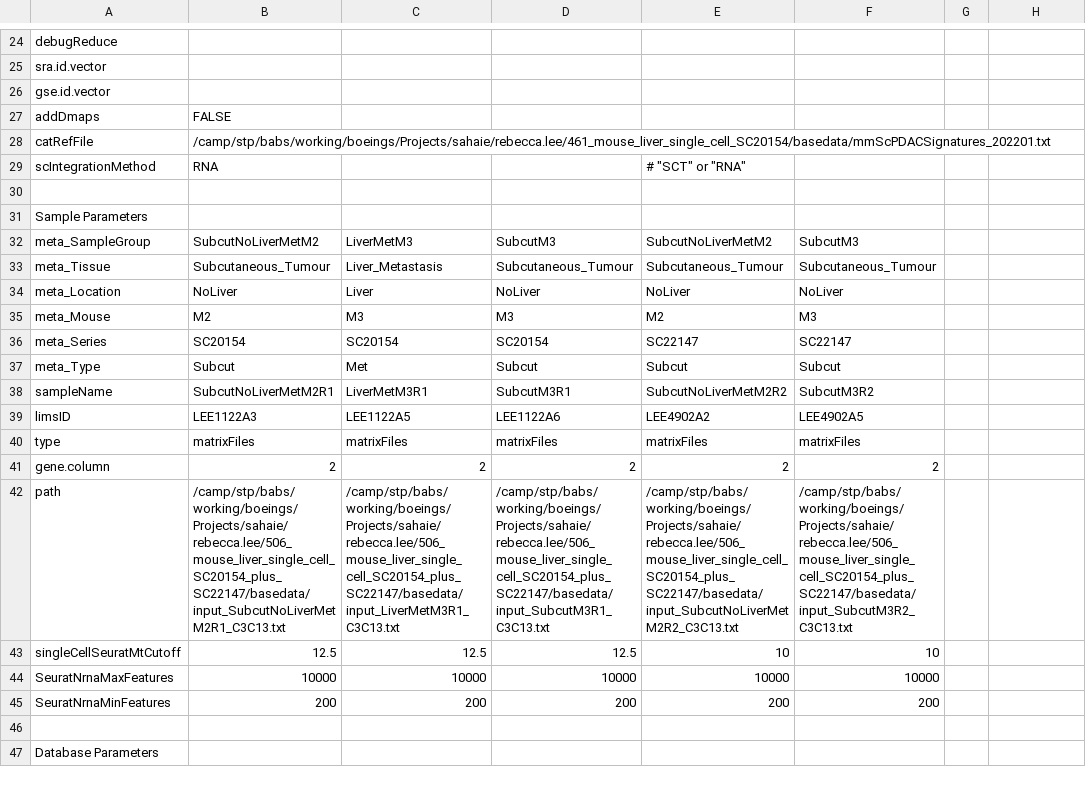
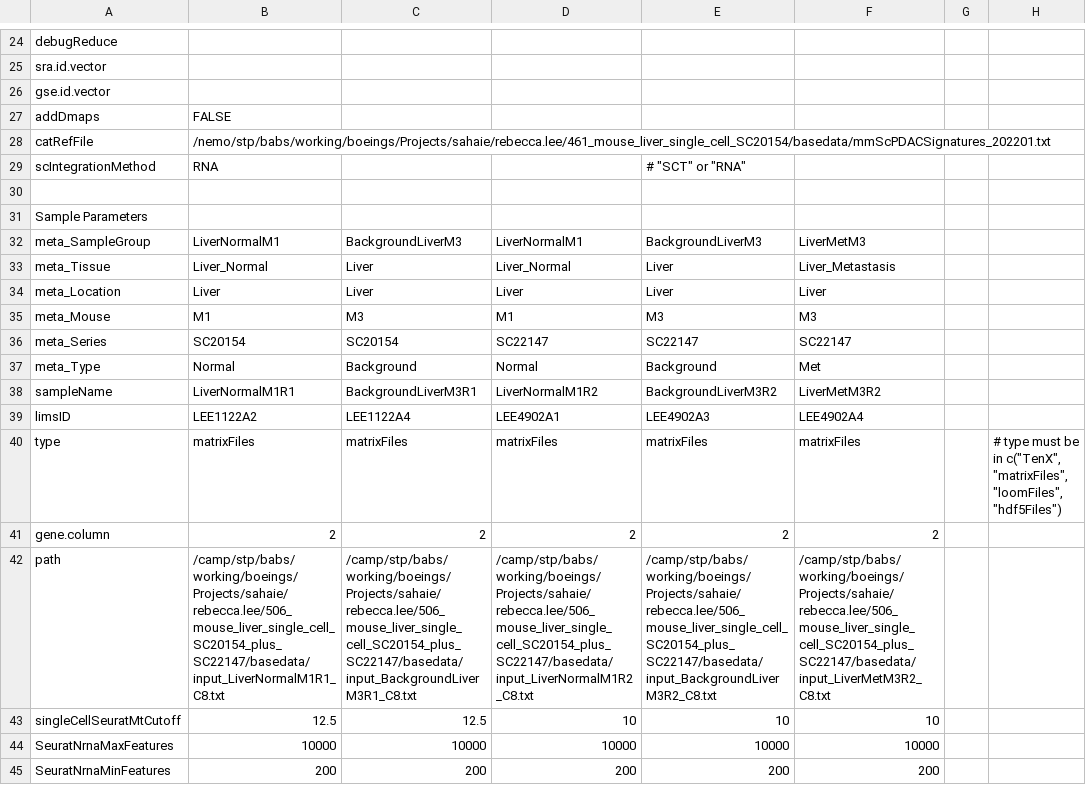
Before and after one commit to decusInLabore/scRNAseq, a CSV file: design/sc.design.file.csv, drawn as a sheet; only a part is shown, gaps mark what is left out; the shorter side is filled out with more unchanged rows; removed rows and columns are numbered as before the commit, all else as after; the diff covers the shown part only; the diff names each change by its address in the sheet, - before the commit and + after, or states it on an @@ line.

```diff
--- a/design/sc.design.file.csv
+++ b/design/sc.design.file.csv
-B28: /camp/stp/babs/working/boeings/Projects/sahaie/rebecca.lee/461_mouse_liver_single_cell_SC20154/basedata/mmScPDACSignatures_202201.txt
+B28: /nemo/stp/babs/working/boeings/Projects/sahaie/rebecca.lee/461_mouse_liver_single_cell_SC20154/basedata/mmScPDACSignatures_202201.txt
-row 32: meta_SampleGroup | SubcutNoLiverMetM2 | LiverMetM3 | SubcutM3 | SubcutNoLiverMetM2 | SubcutM3
-row 33: meta_Tissue | Subcutaneous_Tumour | Liver_Metastasis | Subcutaneous_Tumour | Subcutaneous_Tumour | Subcutaneous_Tumour
+row 32: meta_SampleGroup | LiverNormalM1 | BackgroundLiverM3 | LiverNormalM1 | BackgroundLiverM3 | LiverMetM3
+row 33: meta_Tissue | Liver_Normal | Liver | Liver_Normal | Liver | Liver_Metastasis
-B34: NoLiver
+B34: Liver
-D34: NoLiver
+D34: Liver
-E34: NoLiver
+E34: Liver
-F34: NoLiver
+F34: Liver
-B35: M2
+B35: M1
-D35: M3
+D35: M1
-E35: M2
+E35: M3
-D36: SC20154
+D36: SC22147
-row 37: meta_Type | Subcut | Met | Subcut | Subcut | Subcut
+row 37: meta_Type | Normal | Background | Normal | Background | Met
-B38: SubcutNoLiverMetM2R1
+B38: LiverNormalM1R1
-C38: LiverMetM3R1
+C38: BackgroundLiverM3R1
-D38: SubcutM3R1
+D38: LiverNormalM1R2
-E38: SubcutNoLiverMetM2R2
+E38: BackgroundLiverM3R2
-F38: SubcutM3R2
+F38: LiverMetM3R2
-B39: LEE1122A3
+B39: LEE1122A2
-C39: LEE1122A5
+C39: LEE1122A4
-D39: LEE1122A6
+D39: LEE4902A1
-E39: LEE4902A2
+E39: LEE4902A3
-F39: LEE4902A5
+F39: LEE4902A4
-H40: (empty)
+H40: # type must be in c("TenX", "matrixFiles", "loomFiles", "hdf5Files")
-B42: /camp/stp/babs/working/boeings/Projects/sahaie/rebecca.lee/506_mouse_liver_single_cell_SC20154_plus_SC22147/basedata/input_SubcutNoLiverMetM2R1_C3C13.txt
+B42: /camp/stp/babs/working/boeings/Projects/sahaie/rebecca.lee/506_mouse_liver_single_cell_SC20154_plus_SC22147/basedata/input_LiverNormalM1R1_C8.txt
-C42: /camp/stp/babs/working/boeings/Projects/sahaie/rebecca.lee/506_mouse_liver_single_cell_SC20154_plus_SC22147/basedata/input_LiverMetM3R1_C3C13.txt
+C42: /camp/stp/babs/working/boeings/Projects/sahaie/rebecca.lee/506_mouse_liver_single_cell_SC20154_plus_SC22147/basedata/input_BackgroundLiverM3R1_C8.txt
-D42: /camp/stp/babs/working/boeings/Projects/sahaie/rebecca.lee/506_mouse_liver_single_cell_SC20154_plus_SC22147/basedata/input_SubcutM3R1_C3C13.txt
+D42: /camp/stp/babs/working/boeings/Projects/sahaie/rebecca.lee/506_mouse_liver_single_cell_SC20154_plus_SC22147/basedata/input_LiverNormalM1R2_C8.txt
-E42: /camp/stp/babs/working/boeings/Projects/sahaie/rebecca.lee/506_mouse_liver_single_cell_SC20154_plus_SC22147/basedata/input_SubcutNoLiverMetM2R2_C3C13.txt
+E42: /camp/stp/babs/working/boeings/Projects/sahaie/rebecca.lee/506_mouse_liver_single_cell_SC20154_plus_SC22147/basedata/input_BackgroundLiverM3R2_C8.txt
-F42: /camp/stp/babs/working/boeings/Projects/sahaie/rebecca.lee/506_mouse_liver_single_cell_SC20154_plus_SC22147/basedata/input_SubcutM3R2_C3C13.txt
+F42: /camp/stp/babs/working/boeings/Projects/sahaie/rebecca.lee/506_mouse_liver_single_cell_SC20154_plus_SC22147/basedata/input_LiverMetM3R2_C8.txt
-D43: 12.5
+D43: 10
```
Also changed, not shown: 6 edited cells elsewhere in this file, 55 other files.
